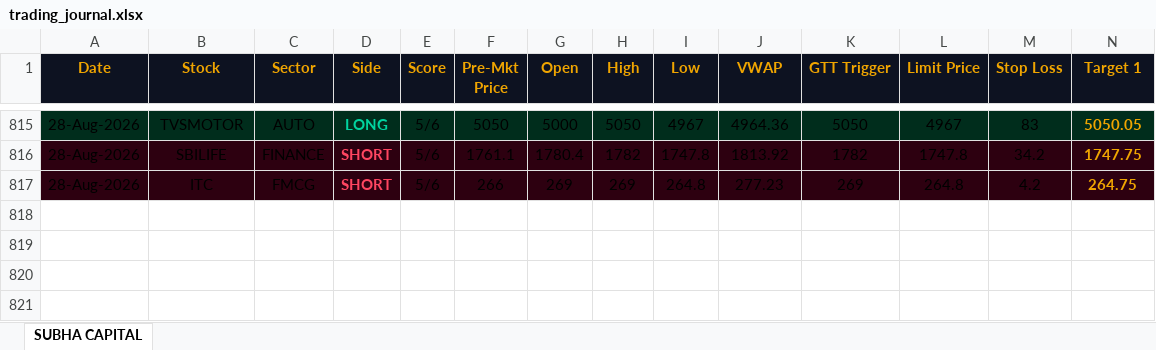
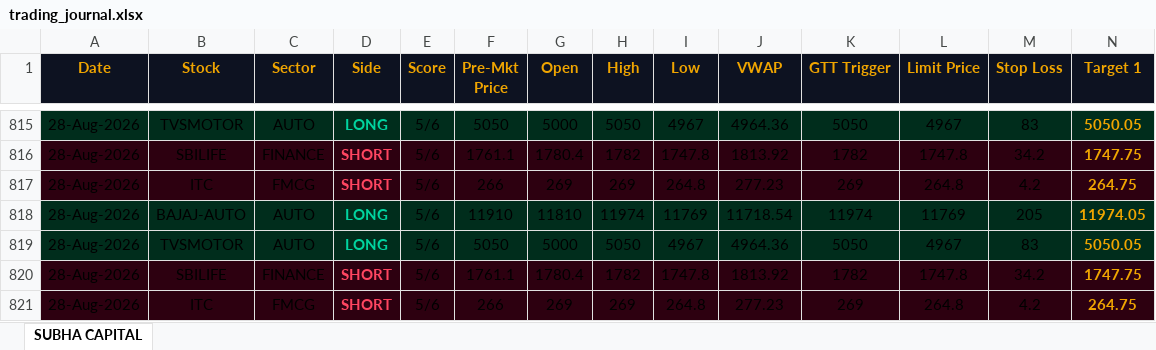
Before and after one commit to shashiravi2010-subha/subha-capital, an Excel workbook: trading_journal.xlsx, sheet SUBHA CAPITAL, drawn as a sheet; only a part is shown, gaps mark what is left out; values as stored, in another font and other column widths than the file's, no borders; rows hold the shown columns only; the diff names each change by its address in the sheet, - before the commit and + after, or states it on an @@ line.

Commit message:
Market data 28-Aug-2026 16:38 IST

```diff
--- a/trading_journal.xlsx (sheet SUBHA CAPITAL)
+++ b/trading_journal.xlsx (sheet SUBHA CAPITAL)
+row 818: 28-Aug-2026 | BAJAJ-AUTO | AUTO | LONG | 5/6 | 11910 | 11810 | 11974 | 11769 | 11718.54 | 11974 | 11769 | 205 | 11974.05
+row 819: 28-Aug-2026 | TVSMOTOR | AUTO | LONG | 5/6 | 5050 | 5000 | 5050 | 4967 | 4964.36 | 5050 | 4967 | 83 | 5050.05
+row 820: 28-Aug-2026 | SBILIFE | FINANCE | SHORT | 5/6 | 1761.1 | 1780.4 | 1782 | 1747.8 | 1813.92 | 1782 | 1747.8 | 34.2 | 1747.75
+row 821: 28-Aug-2026 | ITC | FMCG | SHORT | 5/6 | 266 | 269 | 269 | 264.8 | 277.23 | 269 | 264.8 | 4.2 | 264.75
```
Also changed, not shown: 1 other file.
